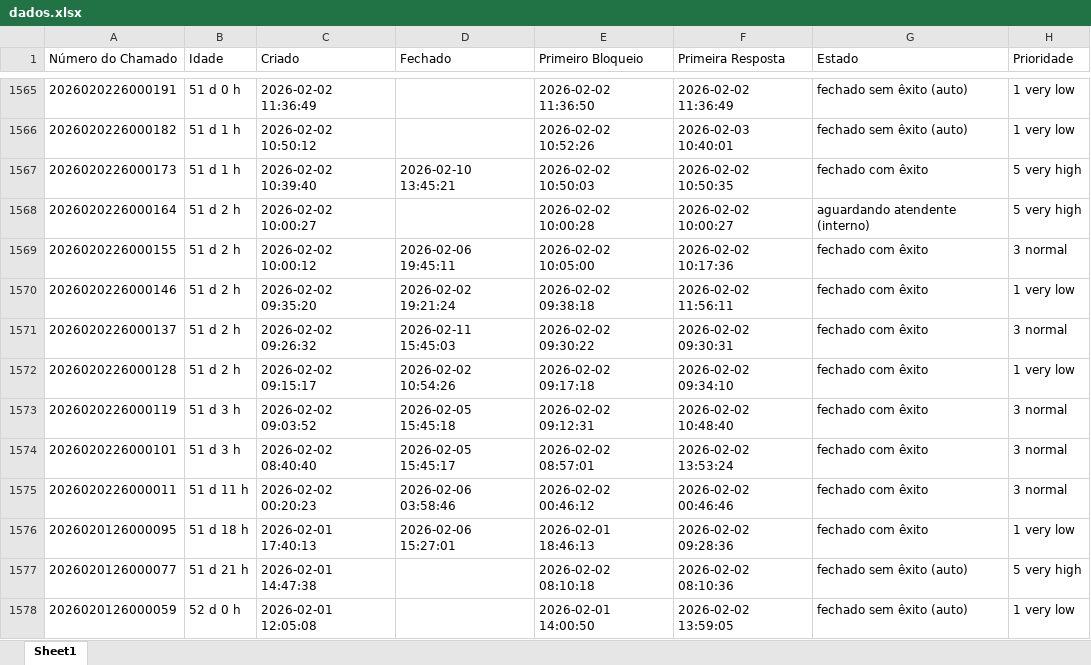
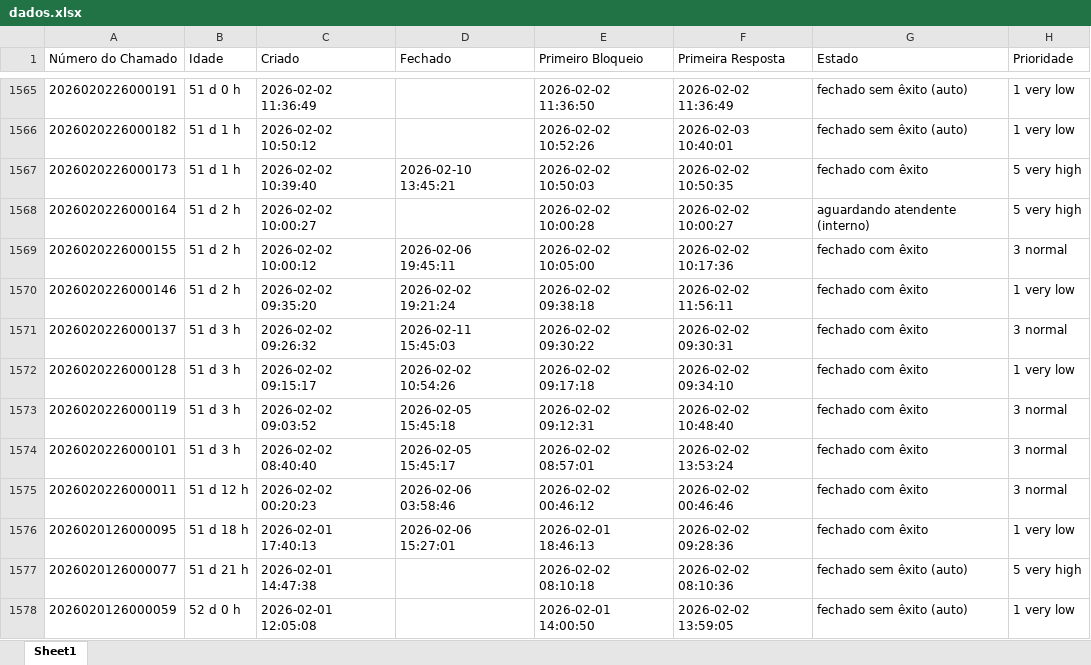
Before and after one commit to fabiolopestavares702-create/ssg-dashboard, an Excel workbook: dados.xlsx, sheet Sheet1, drawn as a sheet; only a part is shown, gaps mark what is left out; values as stored, in another font and other column widths than the file's, no borders; the diff covers the shown part only; the diff names each change by its address in the sheet, - before the commit and + after, or states it on an @@ line.

Commit message:
dados atualizados

```diff
--- a/dados.xlsx (sheet Sheet1)
+++ b/dados.xlsx (sheet Sheet1)
-B1571:B1572 (Idade): 51 d 2 h
+B1571:B1572 (Idade): 51 d 3 h
-B1575 (Idade): 51 d 11 h
+B1575 (Idade): 51 d 12 h
```
Also changed, not shown: 2 added rows and 805 edited cells elsewhere in this sheet.
